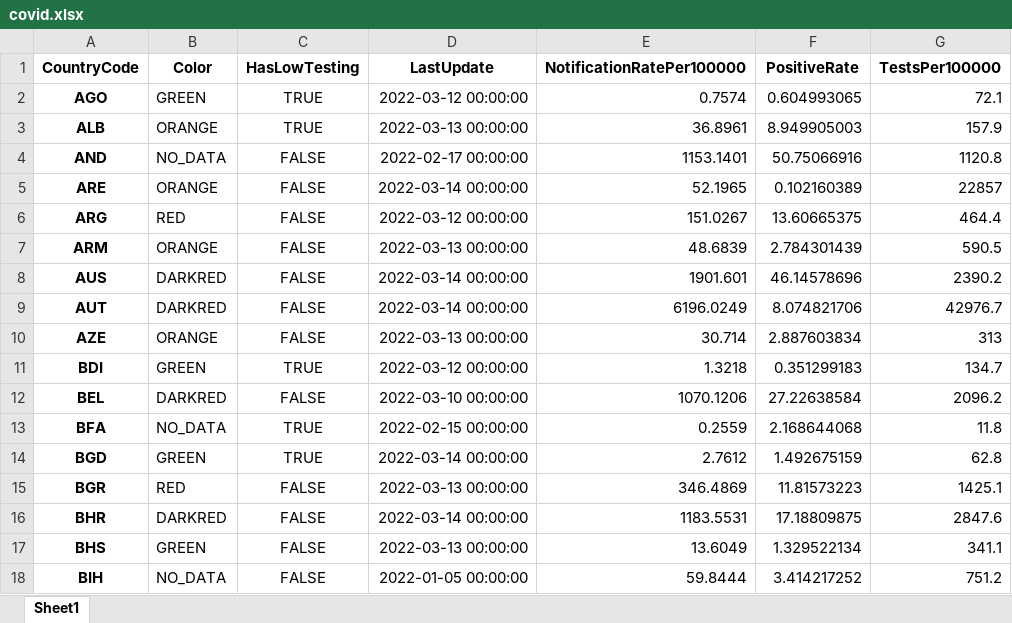
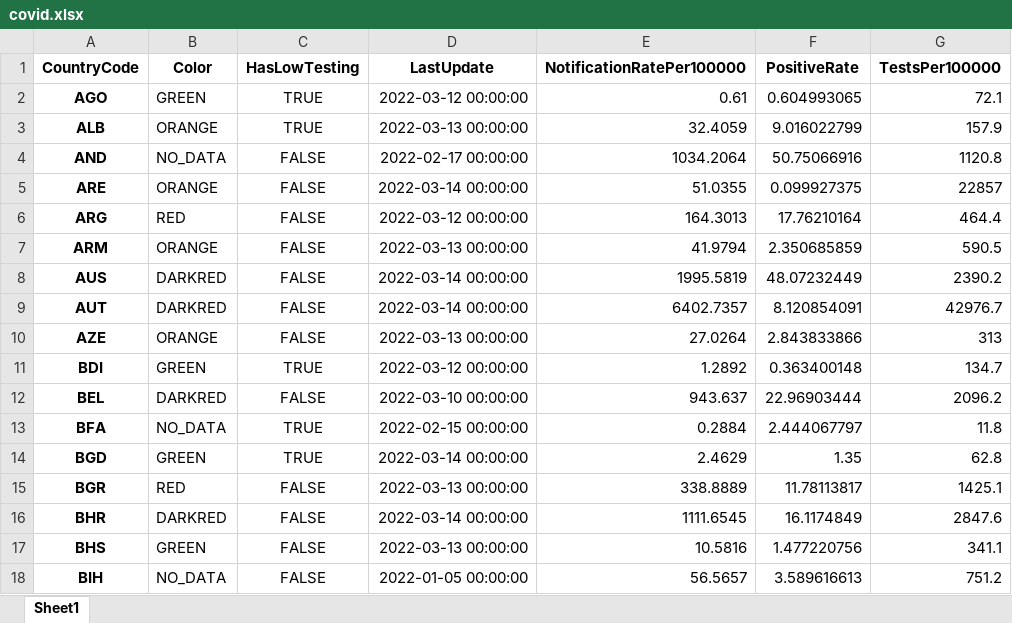
Before and after one commit to GuillaumeDerval/ecdc_covid_worldmap, an Excel workbook: covid.xlsx, sheet Sheet1, drawn as a sheet; only a part is shown; values as stored, in another font and other column widths than the file's, no borders; the diff covers the shown part only; the diff names each change by its address in the sheet, - before the commit and + after, or states it on an @@ line.

```diff
--- a/covid.xlsx (sheet Sheet1)
+++ b/covid.xlsx (sheet Sheet1)
-E2 (NotificationRatePer100000): 0.7574
+E2 (NotificationRatePer100000): 0.61
-E3 (NotificationRatePer100000): 36.8961
+E3 (NotificationRatePer100000): 32.4059
-F3 (PositiveRate): 8.949905003
+F3 (PositiveRate): 9.016022799
-E4 (NotificationRatePer100000): 1153.1401
+E4 (NotificationRatePer100000): 1034.2064
-E5 (NotificationRatePer100000): 52.1965
+E5 (NotificationRatePer100000): 51.0355
-F5 (PositiveRate): 0.102160389
+F5 (PositiveRate): 0.099927375
-E6 (NotificationRatePer100000): 151.0267
+E6 (NotificationRatePer100000): 164.3013
-F6 (PositiveRate): 13.60665375
+F6 (PositiveRate): 17.76210164
-E7 (NotificationRatePer100000): 48.6839
+E7 (NotificationRatePer100000): 41.9794
-F7 (PositiveRate): 2.784301439
+F7 (PositiveRate): 2.350685859
-E8 (NotificationRatePer100000): 1901.601
+E8 (NotificationRatePer100000): 1995.5819
-F8 (PositiveRate): 46.14578696
+F8 (PositiveRate): 48.07232449
-E9 (NotificationRatePer100000): 6196.0249
+E9 (NotificationRatePer100000): 6402.7357
-F9 (PositiveRate): 8.074821706
+F9 (PositiveRate): 8.120854091
-E10 (NotificationRatePer100000): 30.714
+E10 (NotificationRatePer100000): 27.0264
-F10 (PositiveRate): 2.887603834
+F10 (PositiveRate): 2.843833866
-E11 (NotificationRatePer100000): 1.3218
+E11 (NotificationRatePer100000): 1.2892
-F11 (PositiveRate): 0.351299183
+F11 (PositiveRate): 0.363400148
-E12 (NotificationRatePer100000): 1070.1206
+E12 (NotificationRatePer100000): 943.637
-F12 (PositiveRate): 27.22638584
+F12 (PositiveRate): 22.96903444
-E13 (NotificationRatePer100000): 0.2559
+E13 (NotificationRatePer100000): 0.2884
-F13 (PositiveRate): 2.168644068
+F13 (PositiveRate): 2.444067797
-E14 (NotificationRatePer100000): 2.7612
+E14 (NotificationRatePer100000): 2.4629
-F14 (PositiveRate): 1.492675159
+F14 (PositiveRate): 1.35
-E15 (NotificationRatePer100000): 346.4869
+E15 (NotificationRatePer100000): 338.8889
-F15 (PositiveRate): 11.81573223
+F15 (PositiveRate): 11.78113817
-E16 (NotificationRatePer100000): 1183.5531
+E16 (NotificationRatePer100000): 1111.6545
-F16 (PositiveRate): 17.18809875
+F16 (PositiveRate): 16.1174849
-E17 (NotificationRatePer100000): 13.6049
+E17 (NotificationRatePer100000): 10.5816
-F17 (PositiveRate): 1.329522134
+F17 (PositiveRate): 1.477220756
-E18 (NotificationRatePer100000): 59.8444
+E18 (NotificationRatePer100000): 56.5657
-F18 (PositiveRate): 3.414217252
+F18 (PositiveRate): 3.589616613
```
Also changed, not shown: 241 edited cells elsewhere in this sheet, 2 other files.
